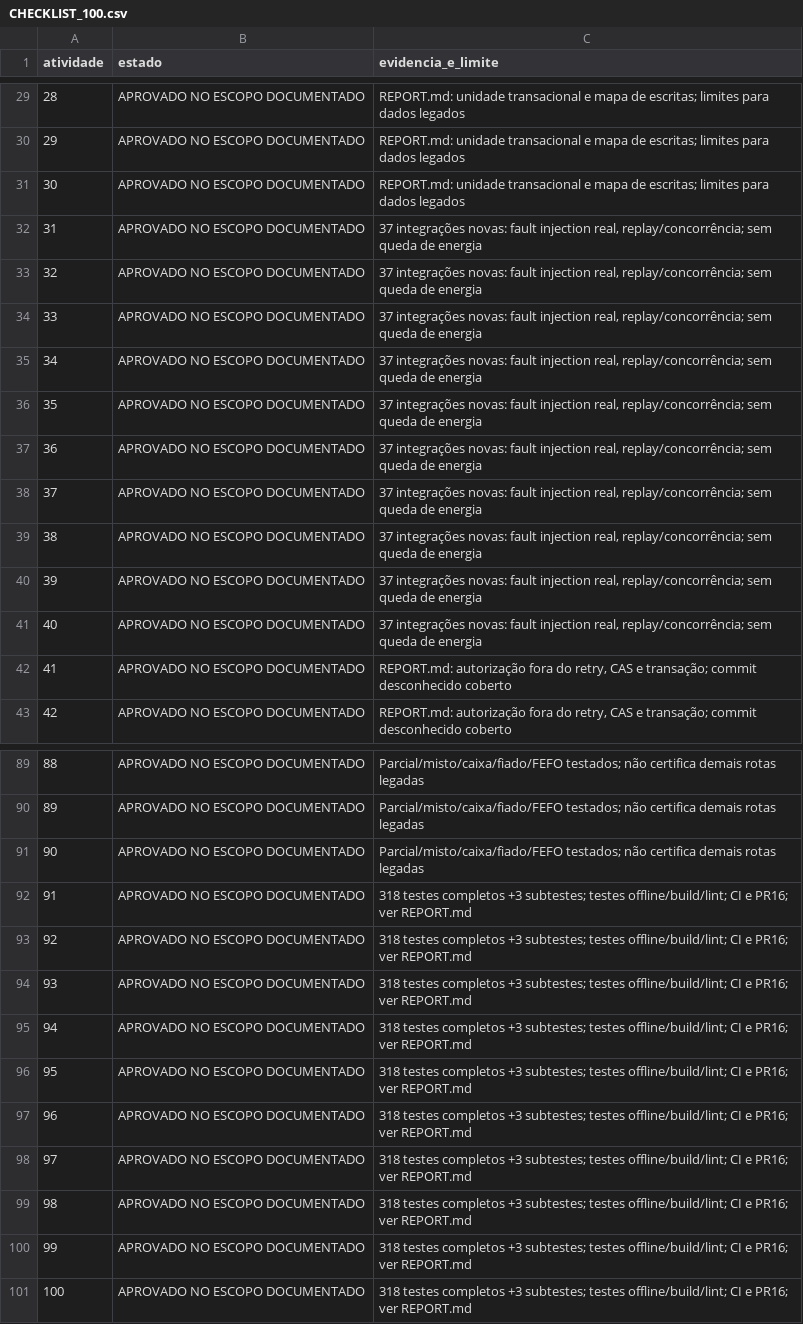
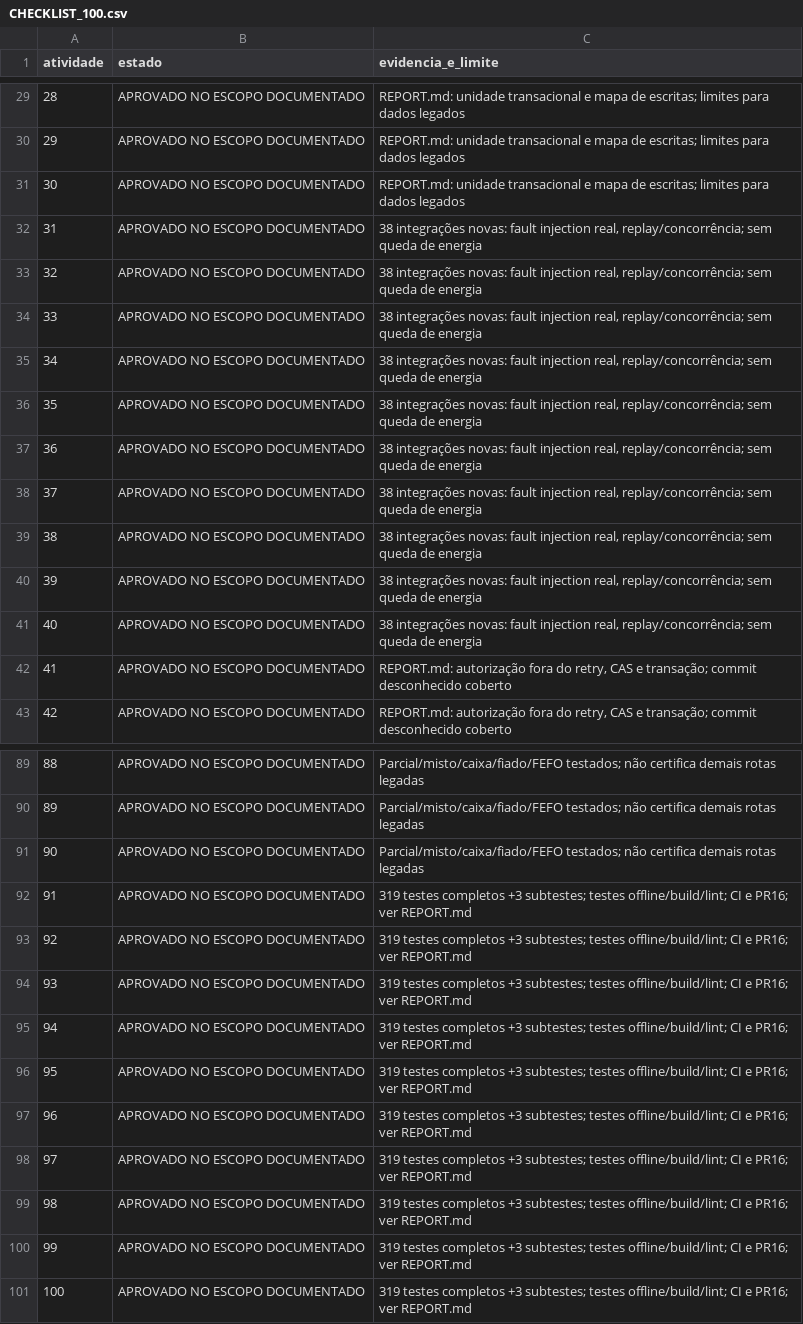
Before and after one commit to paulobhzt-tech/Apollo, a CSV file: docs/audit/p0-2026-11-15/CHECKLIST_100.csv, drawn as a sheet; only a part is shown, gaps mark what is left out.

Commit message:
docs(p0): finalize passing CI evidence and snapshot recovery limits

```diff
--- a/docs/audit/p0-2026-11-15/CHECKLIST_100.csv
+++ b/docs/audit/p0-2026-11-15/CHECKLIST_100.csv
@@ -31,12 +31,12 @@ atividade,estado,evidencia_e_limite
 30,APROVADO NO ESCOPO DOCUMENTADO,REPORT.md: unidade transacional e mapa de escritas; limites para dados legados
-31,APROVADO NO ESCOPO DOCUMENTADO,"37 integrações novas: fault injection real, replay/concorrência; sem queda de energia"
-32,APROVADO NO ESCOPO DOCUMENTADO,"37 integrações novas: fault injection real, replay/concorrência; sem queda de energia"
-33,APROVADO NO ESCOPO DOCUMENTADO,"37 integrações novas: fault injection real, replay/concorrência; sem queda de energia"
-34,APROVADO NO ESCOPO DOCUMENTADO,"37 integrações novas: fault injection real, replay/concorrência; sem queda de energia"
-35,APROVADO NO ESCOPO DOCUMENTADO,"37 integrações novas: fault injection real, replay/concorrência; sem queda de energia"
-36,APROVADO NO ESCOPO DOCUMENTADO,"37 integrações novas: fault injection real, replay/concorrência; sem queda de energia"
-37,APROVADO NO ESCOPO DOCUMENTADO,"37 integrações novas: fault injection real, replay/concorrência; sem queda de energia"
-38,APROVADO NO ESCOPO DOCUMENTADO,"37 integrações novas: fault injection real, replay/concorrência; sem queda de energia"
-39,APROVADO NO ESCOPO DOCUMENTADO,"37 integrações novas: fault injection real, replay/concorrência; sem queda de energia"
-40,APROVADO NO ESCOPO DOCUMENTADO,"37 integrações novas: fault injection real, replay/concorrência; sem queda de energia"
+31,APROVADO NO ESCOPO DOCUMENTADO,"38 integrações novas: fault injection real, replay/concorrência; sem queda de energia"
+32,APROVADO NO ESCOPO DOCUMENTADO,"38 integrações novas: fault injection real, replay/concorrência; sem queda de energia"
+33,APROVADO NO ESCOPO DOCUMENTADO,"38 integrações novas: fault injection real, replay/concorrência; sem queda de energia"
+34,APROVADO NO ESCOPO DOCUMENTADO,"38 integrações novas: fault injection real, replay/concorrência; sem queda de energia"
+35,APROVADO NO ESCOPO DOCUMENTADO,"38 integrações novas: fault injection real, replay/concorrência; sem queda de energia"
+36,APROVADO NO ESCOPO DOCUMENTADO,"38 integrações novas: fault injection real, replay/concorrência; sem queda de energia"
+37,APROVADO NO ESCOPO DOCUMENTADO,"38 integrações novas: fault injection real, replay/concorrência; sem queda de energia"
+38,APROVADO NO ESCOPO DOCUMENTADO,"38 integrações novas: fault injection real, replay/concorrência; sem queda de energia"
+39,APROVADO NO ESCOPO DOCUMENTADO,"38 integrações novas: fault injection real, replay/concorrência; sem queda de energia"
+40,APROVADO NO ESCOPO DOCUMENTADO,"38 integrações novas: fault injection real, replay/concorrência; sem queda de energia"
 41,APROVADO NO ESCOPO DOCUMENTADO,"REPORT.md: autorização fora do retry, CAS e transação; commit desconhecido coberto"
@@ -91,11 +91,11 @@ atividade,estado,evidencia_e_limite
 90,APROVADO NO ESCOPO DOCUMENTADO,Parcial/misto/caixa/fiado/FEFO testados; não certifica demais rotas legadas
-91,APROVADO NO ESCOPO DOCUMENTADO,318 testes completos +3 subtestes; testes offline/build/lint; CI e PR16; ver REPORT.md
-92,APROVADO NO ESCOPO DOCUMENTADO,318 testes completos +3 subtestes; testes offline/build/lint; CI e PR16; ver REPORT.md
-93,APROVADO NO ESCOPO DOCUMENTADO,318 testes completos +3 subtestes; testes offline/build/lint; CI e PR16; ver REPORT.md
-94,APROVADO NO ESCOPO DOCUMENTADO,318 testes completos +3 subtestes; testes offline/build/lint; CI e PR16; ver REPORT.md
-95,APROVADO NO ESCOPO DOCUMENTADO,318 testes completos +3 subtestes; testes offline/build/lint; CI e PR16; ver REPORT.md
-96,APROVADO NO ESCOPO DOCUMENTADO,318 testes completos +3 subtestes; testes offline/build/lint; CI e PR16; ver REPORT.md
-97,APROVADO NO ESCOPO DOCUMENTADO,318 testes completos +3 subtestes; testes offline/build/lint; CI e PR16; ver REPORT.md
-98,APROVADO NO ESCOPO DOCUMENTADO,318 testes completos +3 subtestes; testes offline/build/lint; CI e PR16; ver REPORT.md
-99,APROVADO NO ESCOPO DOCUMENTADO,318 testes completos +3 subtestes; testes offline/build/lint; CI e PR16; ver REPORT.md
-100,APROVADO NO ESCOPO DOCUMENTADO,318 testes completos +3 subtestes; testes offline/build/lint; CI e PR16; ver REPORT.md
+91,APROVADO NO ESCOPO DOCUMENTADO,319 testes completos +3 subtestes; testes offline/build/lint; CI e PR16; ver REPORT.md
+92,APROVADO NO ESCOPO DOCUMENTADO,319 testes completos +3 subtestes; testes offline/build/lint; CI e PR16; ver REPORT.md
+93,APROVADO NO ESCOPO DOCUMENTADO,319 testes completos +3 subtestes; testes offline/build/lint; CI e PR16; ver REPORT.md
+94,APROVADO NO ESCOPO DOCUMENTADO,319 testes completos +3 subtestes; testes offline/build/lint; CI e PR16; ver REPORT.md
+95,APROVADO NO ESCOPO DOCUMENTADO,319 testes completos +3 subtestes; testes offline/build/lint; CI e PR16; ver REPORT.md
+96,APROVADO NO ESCOPO DOCUMENTADO,319 testes completos +3 subtestes; testes offline/build/lint; CI e PR16; ver REPORT.md
+97,APROVADO NO ESCOPO DOCUMENTADO,319 testes completos +3 subtestes; testes offline/build/lint; CI e PR16; ver REPORT.md
+98,APROVADO NO ESCOPO DOCUMENTADO,319 testes completos +3 subtestes; testes offline/build/lint; CI e PR16; ver REPORT.md
+99,APROVADO NO ESCOPO DOCUMENTADO,319 testes completos +3 subtestes; testes offline/build/lint; CI e PR16; ver REPORT.md
+100,APROVADO NO ESCOPO DOCUMENTADO,319 testes completos +3 subtestes; testes offline/build/lint; CI e PR16; ver REPORT.md
```
Also changed, not shown: 5 other files.
